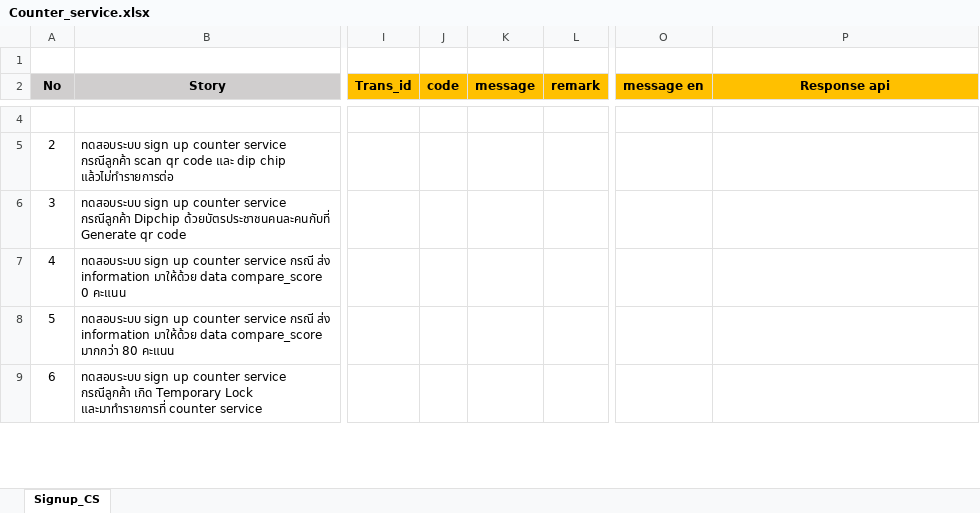
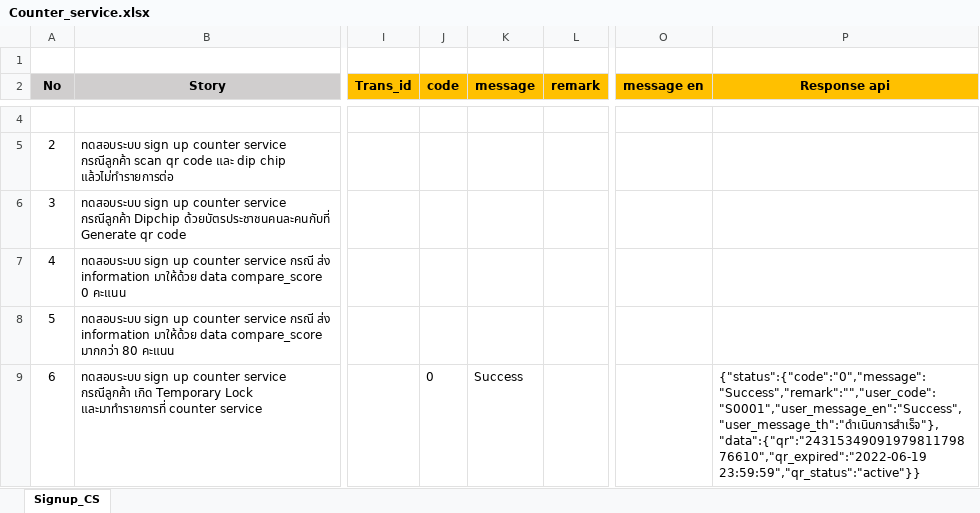
Before and after one commit to Watcp2022/eKYC_nonprod, an Excel workbook: eKYC/api-ekyc/Counter_service.xlsx, sheet Signup_CS, drawn as a sheet; only a part is shown, gaps mark what is left out; values as stored, in another font and other column widths than the file's, no borders; the diff covers the shown part only; the diff names each change by its address in the sheet, - before the commit and + after, or states it on an @@ line.

```diff
--- a/eKYC/api-ekyc/Counter_service.xlsx (sheet Signup_CS)
+++ b/eKYC/api-ekyc/Counter_service.xlsx (sheet Signup_CS)
-J9 (code): (empty)
+J9 (code): 0
-K9 (message): (empty)
+K9 (message): Success
-P9 (Response api): (empty)
+P9 (Response api): {"status":{"code":"0","message":"Success","remark":"","user_code":"S0001","user_message_en":"Success","user_message_th":"ดำเนินการสำเร็จ"},"data":{"qr":"2431534909197981179876610","qr_expired":"2022-06-19 23:59:59","qr_status":"active"}}
```
Also changed, not shown: 10 edited cells elsewhere in this sheet, 2 other files.
